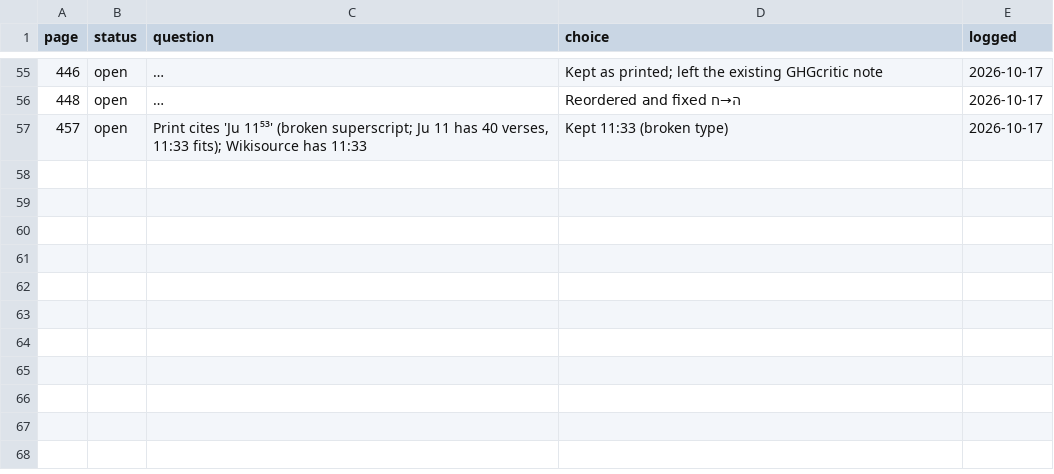
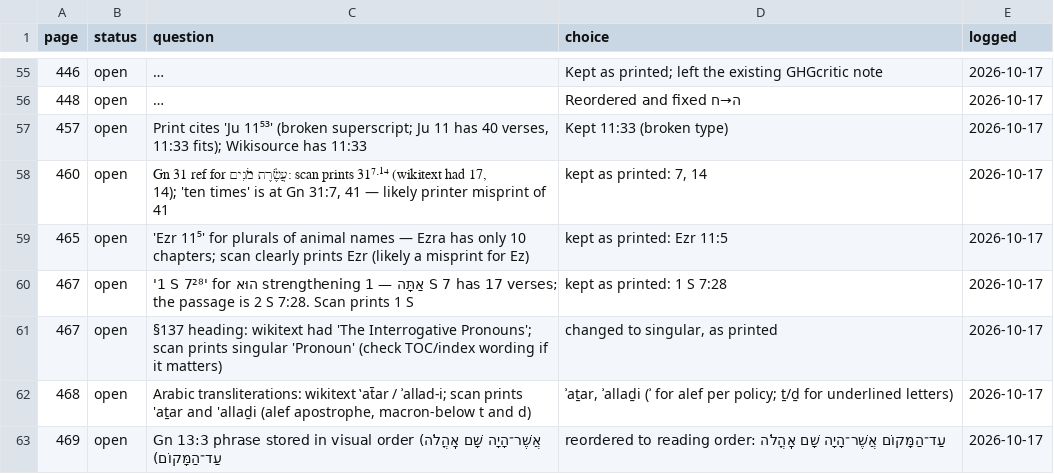
Before and after one commit to mitchellpalermo/Genesius-grammar, a TSV file: gesenius/proof/review.tsv, drawn as a sheet; only a part is shown, gaps mark what is left out; long unchanged cells end in ….

```diff
--- a/gesenius/proof/review.tsv
+++ b/gesenius/proof/review.tsv
@@ -57 +57,7 @@ page	status	question	choice	logged
 457	open	Print cites 'Ju 11⁵³' (broken superscript; Ju 11 has 40 verses, 11:33 fits); Wikisource has 11:33	Kept 11:33 (broken type)	2026-10-17
+460	open	Gn 31 ref for עֲשֶׂ֫רֶת מֹנִים: scan prints 31⁷·¹⁴ (wikitext had 17, 14); 'ten times' is at Gn 31:7, 41 — likely printer misprint of 41	kept as printed: 7, 14	2026-10-17
+465	open	'Ezr 11⁵' for plurals of animal names — Ezra has only 10 chapters; scan clearly prints Ezr (likely a misprint for Ez)	kept as printed: Ezr 11:5	2026-10-17
+467	open	'1 S 7²⁸' for הוּא strengthening אַתָּה — 1 S 7 has 17 verses; the passage is 2 S 7:28. Scan prints 1 S	kept as printed: 1 S 7:28	2026-10-17
+467	open	§137 heading: wikitext had 'The Interrogative Pronouns'; scan prints singular 'Pronoun' (check TOC/index wording if it matters)	changed to singular, as printed	2026-10-17
+468	open	Arabic transliterations: wikitext ‛at̄ar / ʾallad-i; scan prints 'aṯar and 'allaḏi (alef apostrophe, macron-below t and d)	ʾaṯar, ʾallaḏi (ʾ for alef per policy; ṯ/ḏ for underlined letters)	2026-10-17
+469	open	Gn 13:3 phrase stored in visual order (אֲשֶׁר־הָיָה שָׁם אָֽהֳלֹה עַד־הַמָּקוֹם)	reordered to reading order: עַד־הַמָּקוֹם אֲשֶׁר־הָיָה שָׁם אָֽהֳלֹה	2026-10-17
```
Also changed, not shown: gesenius/proof/corrections.tsv, gesenius/proof/runs.tsv, 14 other files.
